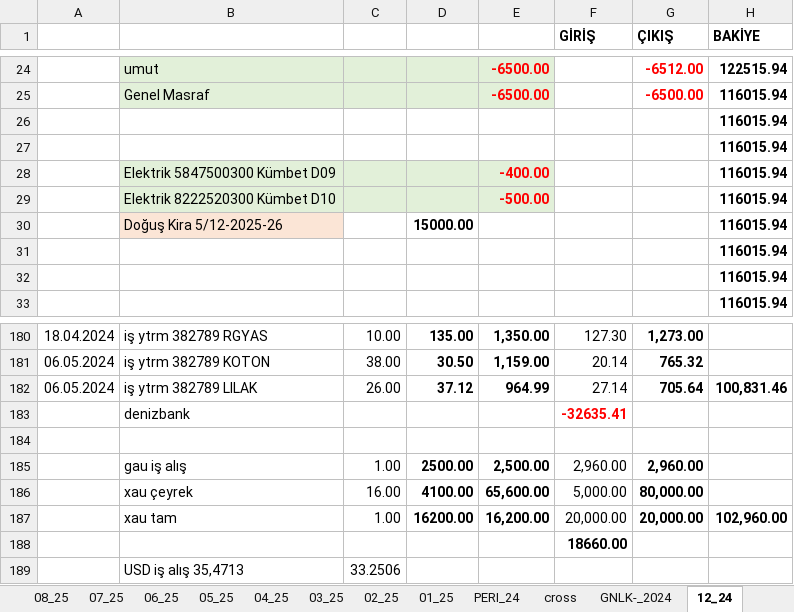
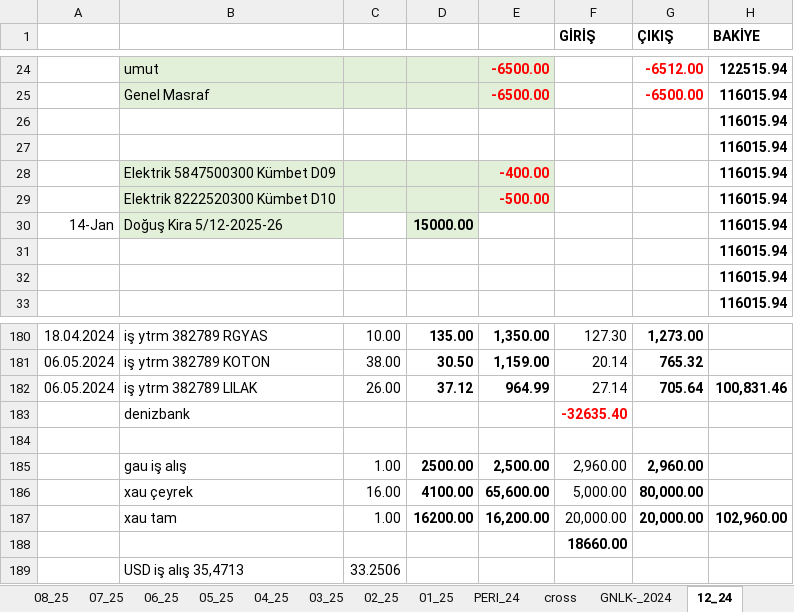
Before and after one commit to roboturx/tdy, an Excel workbook: 04-25-Gnlkson.xlsx, sheet 12_24, drawn as a sheet; only a part is shown, gaps mark what is left out; values as stored, in another font and other column widths than the file's, no borders; the diff names each change by its address in the sheet, - before the commit and + after, or states it on an @@ line.

```diff
--- a/04-25-Gnlkson.xlsx (sheet 12_24)
+++ b/04-25-Gnlkson.xlsx (sheet 12_24)
-A30: (empty)
+A30: 14-Jan
-B30 fill: #FBE5D6
+B30 fill: #E2F0D9
-D30 fill: none
+D30 fill: #E2F0D9
-F183 (GİRİŞ): -32635.41
+F183 (GİRİŞ): -32635.40
```
Also changed, not shown: sheet 01_25, sheet GNLK-_2025, sheet GNLK-_2024, sheet 12_23, formulas that keep their value, 1 other file.
